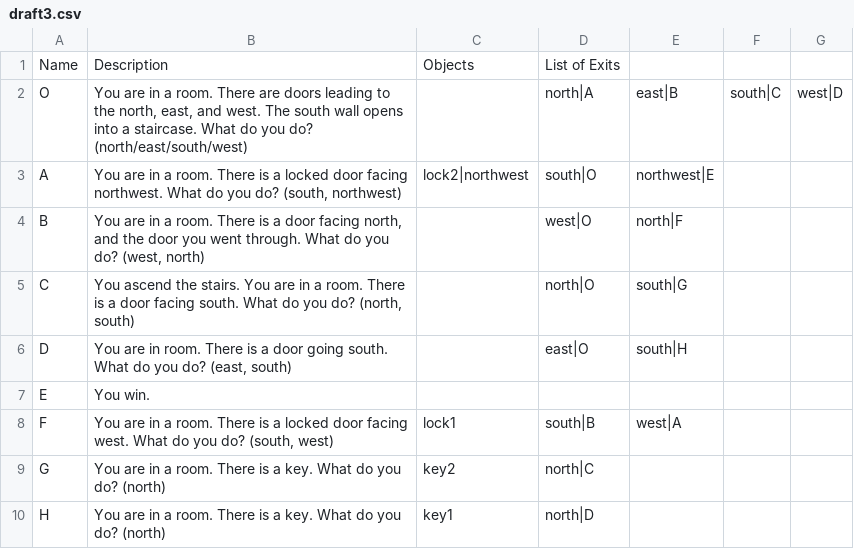
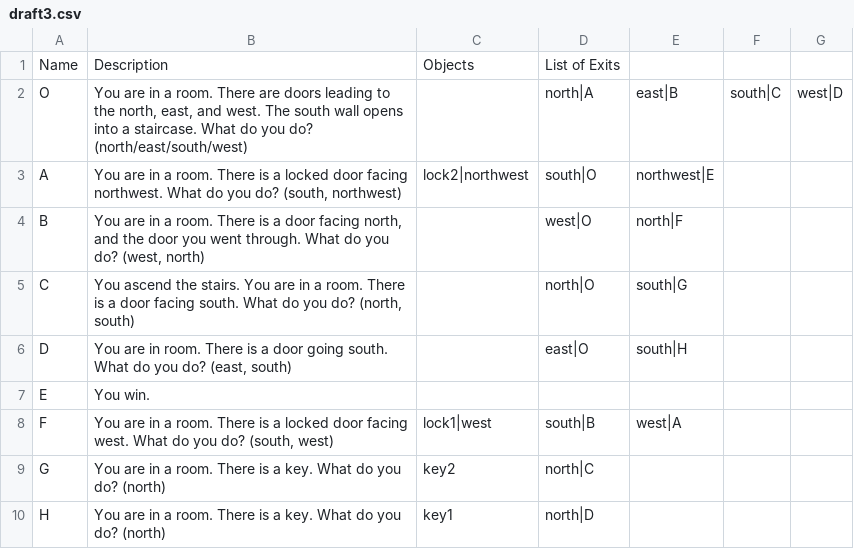
Before and after one commit to allisonliao/100days_of_code, a CSV file: day5/draft3.csv, drawn as a sheet.

Commit message:
draft3: minor update

```diff
--- a/day5/draft3.csv
+++ b/day5/draft3.csv
@@ -7,3 +7,3 @@ D,"You are in room. There is a door going south. What do you do? (east, south)",
 E,You win.,,,,,
-F,"You are in a room. There is a locked door facing west. What do you do? (south, west)",lock1,south|B,west|A,,
+F,"You are in a room. There is a locked door facing west. What do you do? (south, west)",lock1|west,south|B,west|A,,
 G,You are in a room. There is a key. What do you do? (north),key2,north|C,,,
```
